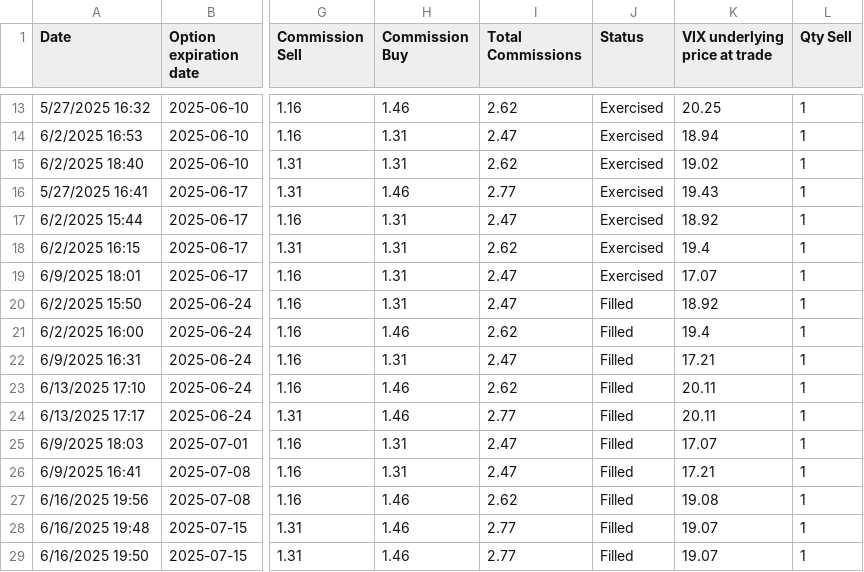
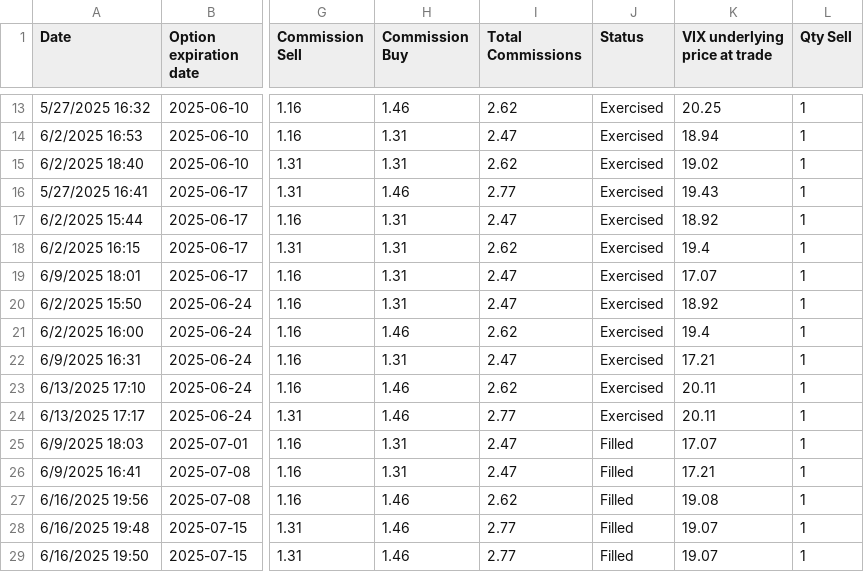
Before and after one commit to BenjiFaccin/VIX_trading_strategy, a CSV file: static/data/entry_trades.csv, drawn as a sheet; only a part is shown, gaps mark what is left out; the diff names each change by its address in the sheet, - before the commit and + after, or states it on an @@ line.

```diff
--- a/static/data/entry_trades.csv
+++ b/static/data/entry_trades.csv
-J20:J24 (Status): Filled
+J20:J24 (Status): Exercised
```
Also changed, not shown: static/data/checkexpvalue.csv.
